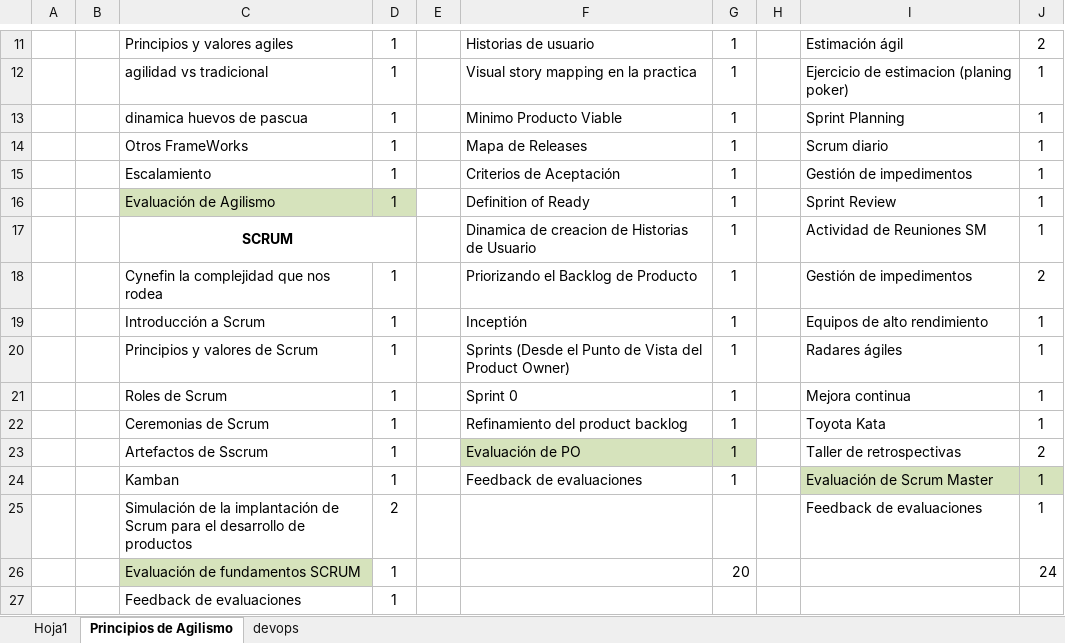
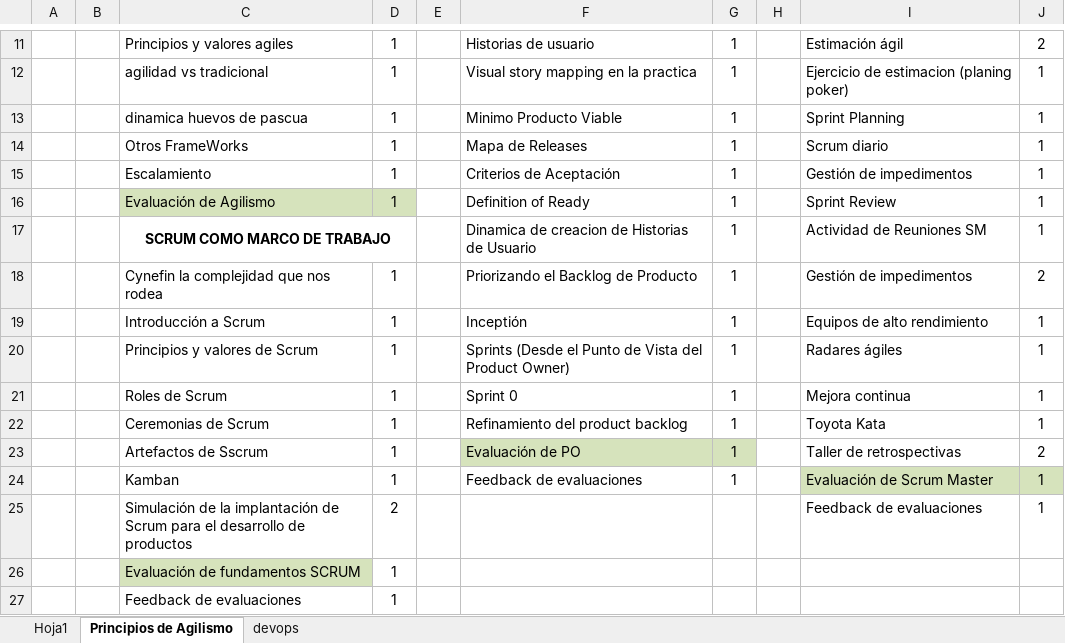
Before and after one commit to omesan/Agile, an Excel workbook: Stefanini/Stefanini.Clientes/Stefanini.Clientes.UTP/diplomado.xlsx, sheet Principios de Agilismo, drawn as a sheet; only a part is shown, gaps mark what is left out; values as stored, in another font and other column widths than the file's, no borders; the diff names each change by its address in the sheet, - before the commit and + after, or states it on an @@ line.

```diff
--- a/Stefanini/Stefanini.Clientes/Stefanini.Clientes.UTP/diplomado.xlsx (sheet Principios de Agilismo)
+++ b/Stefanini/Stefanini.Clientes/Stefanini.Clientes.UTP/diplomado.xlsx (sheet Principios de Agilismo)
-C17: SCRUM
+C17: SCRUM COMO MARCO DE TRABAJO
-G26: 20
+G26: (empty)
-J26: 24
+J26: (empty)
```
Also changed, not shown: 6 other files.
